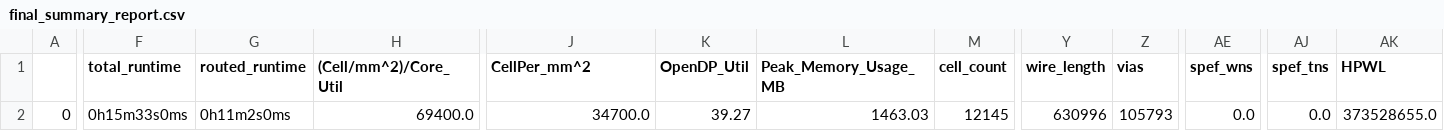
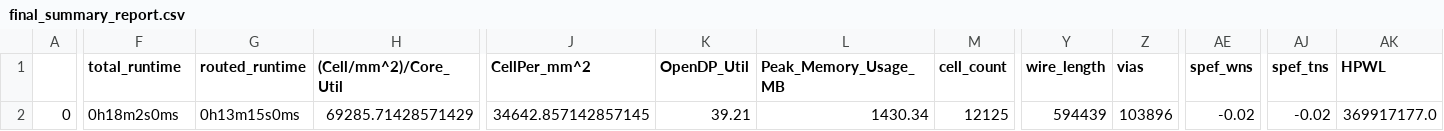
Before and after one commit to dineshannayya/riscduino, a CSV file: signoff/uart_i2cm_usb_spi_top/final_summary_report.csv, drawn as a sheet; only a part is shown, gaps mark what is left out; the diff covers the shown part only; the diff names each change by its address in the sheet, - before the commit and + after, or states it on an @@ line.

```diff
--- a/signoff/uart_i2cm_usb_spi_top/final_summary_report.csv
+++ b/signoff/uart_i2cm_usb_spi_top/final_summary_report.csv
-F2 (total_runtime): 0h15m33s0ms
+F2 (total_runtime): 0h18m2s0ms
-G2 (routed_runtime): 0h11m2s0ms
+G2 (routed_runtime): 0h13m15s0ms
-H2 ((Cell/mm^2)/Core_Util): 69400.0
+H2 ((Cell/mm^2)/Core_Util): 69285.71428571429
-J2 (CellPer_mm^2): 34700.0
+J2 (CellPer_mm^2): 34642.857142857145
-K2 (OpenDP_Util): 39.27
+K2 (OpenDP_Util): 39.21
-L2 (Peak_Memory_Usage_MB): 1463.03
+L2 (Peak_Memory_Usage_MB): 1430.34
-M2 (cell_count): 12145
+M2 (cell_count): 12125
-Y2 (wire_length): 630996
+Y2 (wire_length): 594439
-Z2 (vias): 105793
+Z2 (vias): 103896
-AE2 (spef_wns): 0.0
+AE2 (spef_wns): -0.02
-AJ2 (spef_tns): 0.0
+AJ2 (spef_tns): -0.02
-AK2 (HPWL): 373528655.0
+AK2 (HPWL): 369917177.0
```
Also changed, not shown: 16 edited cells elsewhere in this file, signoff/pinmux/final_summary_report.csv, signoff/user_project_wrapper/final_summary_report.csv, 38 other files.
